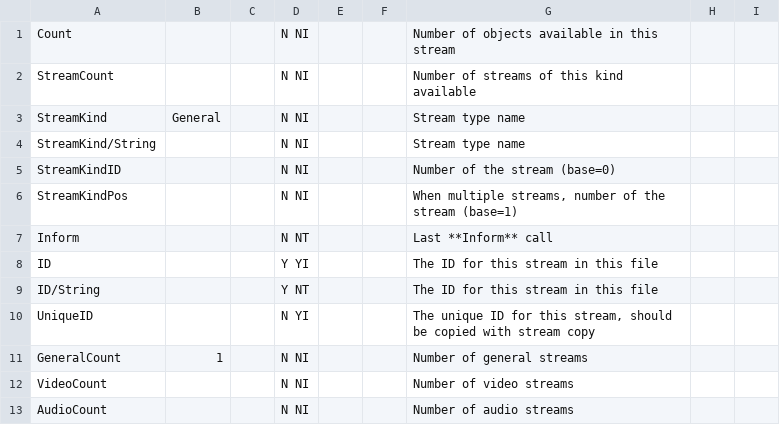
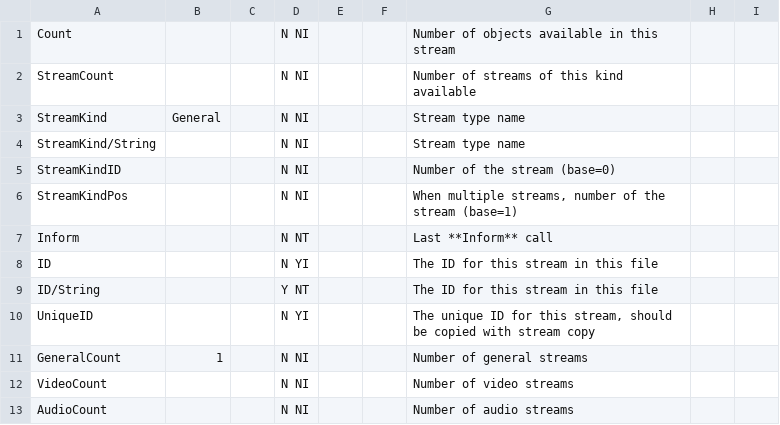
Before and after one commit to beppec56/MediaInfo-git_svn, a CSV file: Source/Ressource/Text/Stream/General.csv, drawn as a sheet; only a part is shown.

```diff
--- a/Source/Ressource/Text/Stream/General.csv
+++ b/Source/Ressource/Text/Stream/General.csv
@@ -7,3 +7,3 @@ StreamKindPos;;;N NI;;;When multiple streams, number of the stream (base=1)
 Inform;;;N NT;;;Last **Inform** call
-ID;;;Y YI;;;The ID for this stream in this file
+ID;;;N YI;;;The ID for this stream in this file
 ID/String;;;Y NT;;;The ID for this stream in this file
```
Also changed, not shown: 6 other files.
